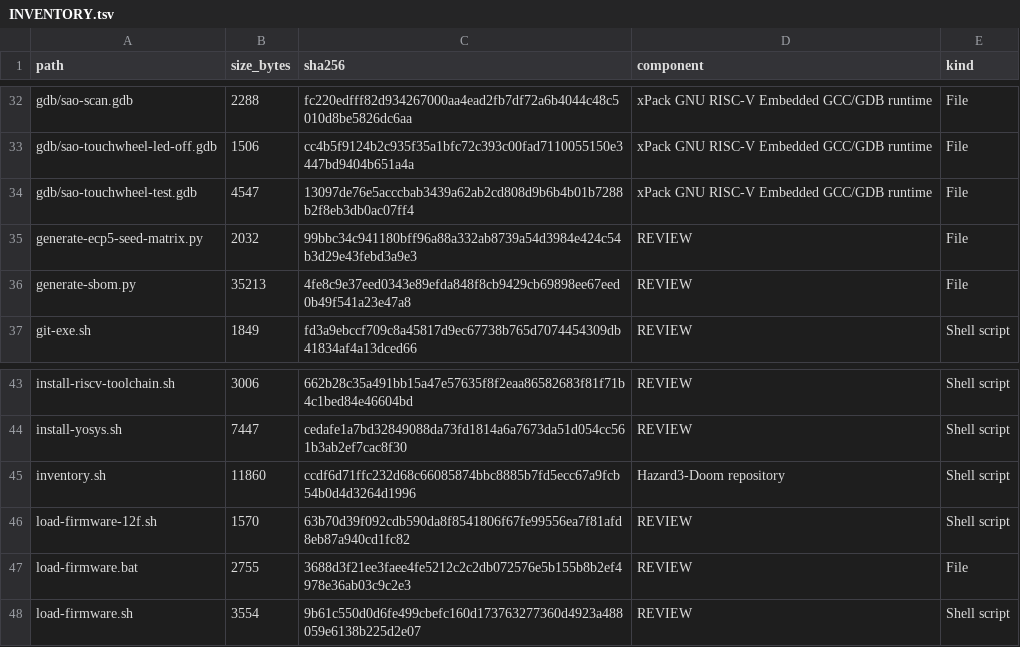
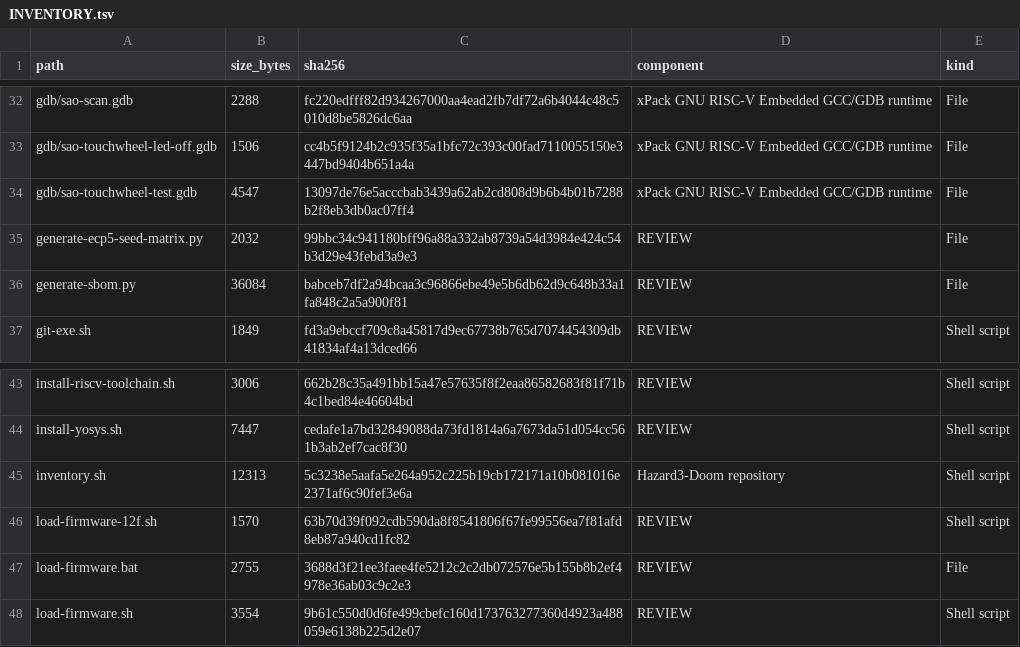
Before and after one commit to gojimmypi/Hazard3-Doom, a TSV file: scripts/INVENTORY.tsv, drawn as a sheet; only a part is shown, gaps mark what is left out; the diff covers the shown part only.

```diff
--- a/scripts/INVENTORY.tsv
+++ b/scripts/INVENTORY.tsv
@@ -35,3 +35,3 @@ gdb/sao-touchwheel-test.gdb	4547	13097de76e5acccbab3439a62ab2cd808d9b6b4b01b7288
 generate-ecp5-seed-matrix.py	2032	99bbc34c941180bff96a88a332ab8739a54d3984e424c54b3d29e43febd3a9e3	REVIEW	File
-generate-sbom.py	35213	4fe8c9e37eed0343e89efda848f8cb9429cb69898ee67eed0b49f541a23e47a8	REVIEW	File
+generate-sbom.py	36084	babceb7df2a94bcaa3c96866ebe49e5b6db62d9c648b33a1fa848c2a5a900f81	REVIEW	File
 git-exe.sh	1849	fd3a9ebccf709c8a45817d9ec67738b765d7074454309db41834af4a13dced66	REVIEW	Shell script
@@ -44,3 +44,3 @@ install-riscv-toolchain.sh	3006	662b28c35a491bb15a47e57635f8f2eaa86582683f81f71b
 install-yosys.sh	7447	cedafe1a7bd32849088da73fd1814a6a7673da51d054cc561b3ab2ef7cac8f30	REVIEW	Shell script
-inventory.sh	11860	ccdf6d71ffc232d68c66085874bbc8885b7fd5ecc67a9fcb54b0d4d3264d1996	Hazard3-Doom repository	Shell script
+inventory.sh	12313	5c3238e5aafa5e264a952c225b19cb172171a10b081016e2371af6c90fef3e6a	Hazard3-Doom repository	Shell script
 load-firmware-12f.sh	1570	63b70d39f092cdb590da8f8541806f67fe99556ea7f81afd8eb87a940cd1fc82	REVIEW	Shell script
```
Also changed, not shown: 1 added row and 16 edited cells elsewhere in this file, 22 other files.
